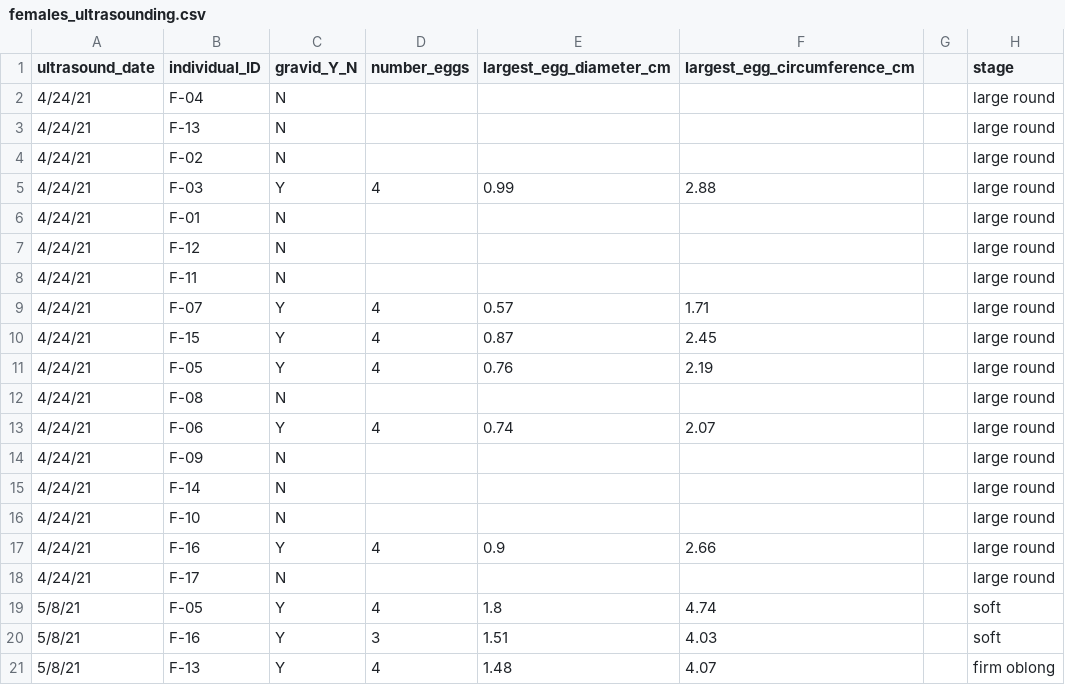
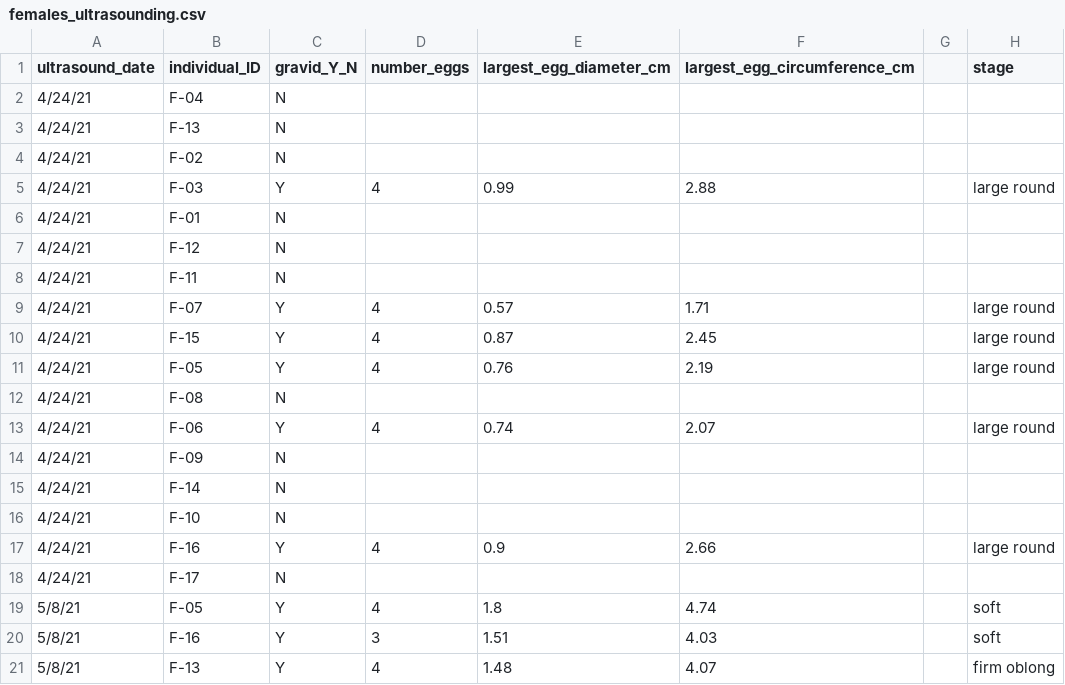
Before and after one commit to science-with-sav/Gambelia_sila_hydric_physiology, a CSV file: data/females_ultrasounding.csv, drawn as a sheet; only a part is shown.

Commit message:
wrangling all the different data files into a single dataframe for Gsila physiology + arranging a dataframe for a species comparison of CEWL

```diff
--- a/data/females_ultrasounding.csv
+++ b/data/females_ultrasounding.csv
@@ -1,9 +1,9 @@
 ultrasound_date,individual_ID,gravid_Y_N,number_eggs,largest_egg_diameter_cm,largest_egg_circumference_cm,,stage
-4/24/21,F-04,N,,,,,large round
-4/24/21,F-13,N,,,,,large round
-4/24/21,F-02,N,,,,,large round
+4/24/21,F-04,N,,,,,
+4/24/21,F-13,N,,,,,
+4/24/21,F-02,N,,,,,
 4/24/21,F-03,Y,4,0.99,2.88,,large round
-4/24/21,F-01,N,,,,,large round
-4/24/21,F-12,N,,,,,large round
-4/24/21,F-11,N,,,,,large round
+4/24/21,F-01,N,,,,,
+4/24/21,F-12,N,,,,,
+4/24/21,F-11,N,,,,,
 4/24/21,F-07,Y,4,0.57,1.71,,large round
@@ -11,9 +11,9 @@ ultrasound_date,individual_ID,gravid_Y_N,number_eggs,largest_egg_diameter_cm,lar
 4/24/21,F-05,Y,4,0.76,2.19,,large round
-4/24/21,F-08,N,,,,,large round
+4/24/21,F-08,N,,,,,
 4/24/21,F-06,Y,4,0.74,2.07,,large round
-4/24/21,F-09,N,,,,,large round
-4/24/21,F-14,N,,,,,large round
-4/24/21,F-10,N,,,,,large round
+4/24/21,F-09,N,,,,,
+4/24/21,F-14,N,,,,,
+4/24/21,F-10,N,,,,,
 4/24/21,F-16,Y,4,0.9,2.66,,large round
-4/24/21,F-17,N,,,,,large round
+4/24/21,F-17,N,,,,,
 5/8/21,F-05,Y,4,1.8,4.74,,soft
```
Also changed, not shown: 11 other files.
